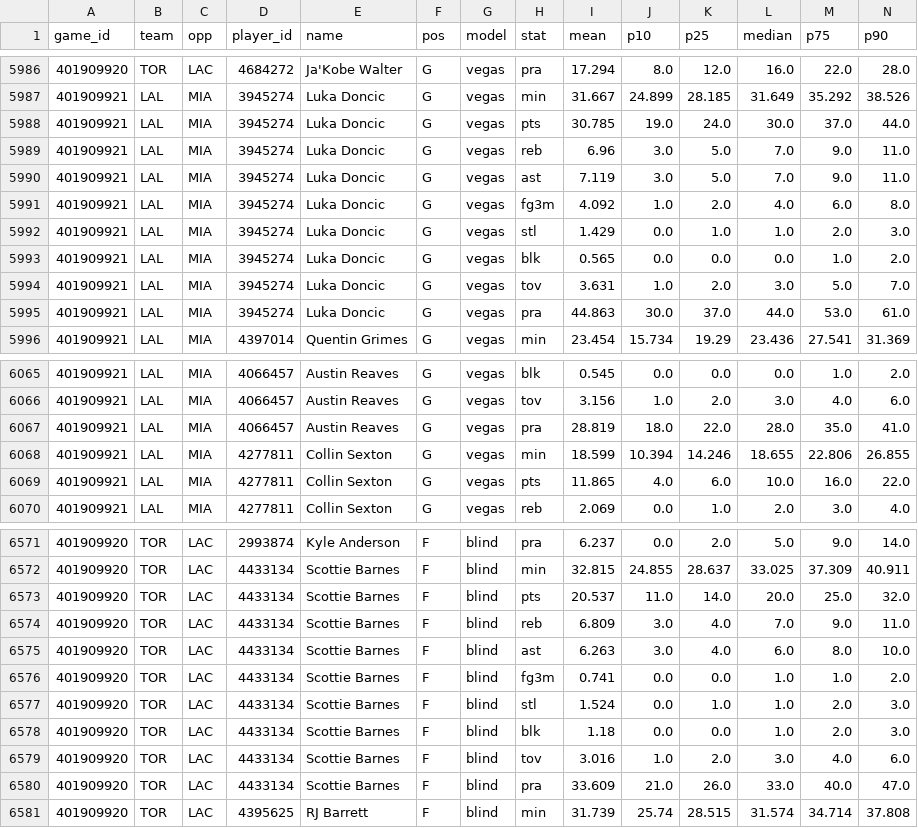
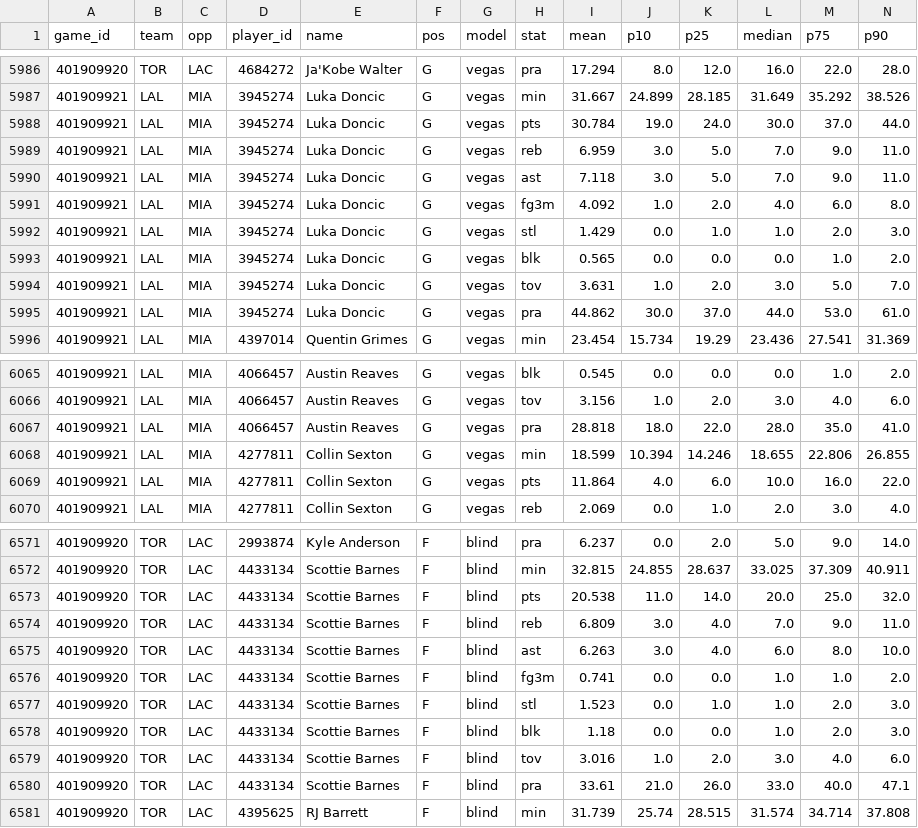
Before and after one commit to TheCanadIndian/nfl-sim-sheet, a CSV file: engine/nba/projections/2026-11-02.csv, drawn as a sheet; only a part is shown, gaps mark what is left out; the diff covers the shown part only.

```diff
--- a/engine/nba/projections/2026-11-02.csv
+++ b/engine/nba/projections/2026-11-02.csv
@@ -5987,5 +5987,5 @@ game_id,team,opp,player_id,name,pos,model,stat,mean,p10,p25,median,p75,p90
 401909921,LAL,MIA,3945274,Luka Doncic,G,vegas,min,31.667,24.899,28.185,31.649,35.292,38.526
-401909921,LAL,MIA,3945274,Luka Doncic,G,vegas,pts,30.785,19.0,24.0,30.0,37.0,44.0
-401909921,LAL,MIA,3945274,Luka Doncic,G,vegas,reb,6.96,3.0,5.0,7.0,9.0,11.0
-401909921,LAL,MIA,3945274,Luka Doncic,G,vegas,ast,7.119,3.0,5.0,7.0,9.0,11.0
+401909921,LAL,MIA,3945274,Luka Doncic,G,vegas,pts,30.784,19.0,24.0,30.0,37.0,44.0
+401909921,LAL,MIA,3945274,Luka Doncic,G,vegas,reb,6.959,3.0,5.0,7.0,9.0,11.0
+401909921,LAL,MIA,3945274,Luka Doncic,G,vegas,ast,7.118,3.0,5.0,7.0,9.0,11.0
 401909921,LAL,MIA,3945274,Luka Doncic,G,vegas,fg3m,4.092,1.0,2.0,4.0,6.0,8.0
@@ -5994,3 +5994,3 @@ game_id,team,opp,player_id,name,pos,model,stat,mean,p10,p25,median,p75,p90
 401909921,LAL,MIA,3945274,Luka Doncic,G,vegas,tov,3.631,1.0,2.0,3.0,5.0,7.0
-401909921,LAL,MIA,3945274,Luka Doncic,G,vegas,pra,44.863,30.0,37.0,44.0,53.0,61.0
+401909921,LAL,MIA,3945274,Luka Doncic,G,vegas,pra,44.862,30.0,37.0,44.0,53.0,61.0
 401909921,LAL,MIA,4397014,Quentin Grimes,G,vegas,min,23.454,15.734,19.29,23.436,27.541,31.369
@@ -6066,5 +6066,5 @@ game_id,team,opp,player_id,name,pos,model,stat,mean,p10,p25,median,p75,p90
 401909921,LAL,MIA,4066457,Austin Reaves,G,vegas,tov,3.156,1.0,2.0,3.0,4.0,6.0
-401909921,LAL,MIA,4066457,Austin Reaves,G,vegas,pra,28.819,18.0,22.0,28.0,35.0,41.0
+401909921,LAL,MIA,4066457,Austin Reaves,G,vegas,pra,28.818,18.0,22.0,28.0,35.0,41.0
 401909921,LAL,MIA,4277811,Collin Sexton,G,vegas,min,18.599,10.394,14.246,18.655,22.806,26.855
-401909921,LAL,MIA,4277811,Collin Sexton,G,vegas,pts,11.865,4.0,6.0,10.0,16.0,22.0
+401909921,LAL,MIA,4277811,Collin Sexton,G,vegas,pts,11.864,4.0,6.0,10.0,16.0,22.0
 401909921,LAL,MIA,4277811,Collin Sexton,G,vegas,reb,2.069,0.0,1.0,2.0,3.0,4.0
@@ -6572,3 +6572,3 @@ game_id,team,opp,player_id,name,pos,model,stat,mean,p10,p25,median,p75,p90
 401909920,TOR,LAC,4433134,Scottie Barnes,F,blind,min,32.815,24.855,28.637,33.025,37.309,40.911
-401909920,TOR,LAC,4433134,Scottie Barnes,F,blind,pts,20.537,11.0,14.0,20.0,25.0,32.0
+401909920,TOR,LAC,4433134,Scottie Barnes,F,blind,pts,20.538,11.0,14.0,20.0,25.0,32.0
 401909920,TOR,LAC,4433134,Scottie Barnes,F,blind,reb,6.809,3.0,4.0,7.0,9.0,11.0
@@ -6576,6 +6576,6 @@ game_id,team,opp,player_id,name,pos,model,stat,mean,p10,p25,median,p75,p90
 401909920,TOR,LAC,4433134,Scottie Barnes,F,blind,fg3m,0.741,0.0,0.0,1.0,1.0,2.0
-401909920,TOR,LAC,4433134,Scottie Barnes,F,blind,stl,1.524,0.0,1.0,1.0,2.0,3.0
+401909920,TOR,LAC,4433134,Scottie Barnes,F,blind,stl,1.523,0.0,1.0,1.0,2.0,3.0
 401909920,TOR,LAC,4433134,Scottie Barnes,F,blind,blk,1.18,0.0,0.0,1.0,2.0,3.0
 401909920,TOR,LAC,4433134,Scottie Barnes,F,blind,tov,3.016,1.0,2.0,3.0,4.0,6.0
-401909920,TOR,LAC,4433134,Scottie Barnes,F,blind,pra,33.609,21.0,26.0,33.0,40.0,47.0
+401909920,TOR,LAC,4433134,Scottie Barnes,F,blind,pra,33.61,21.0,26.0,33.0,40.0,47.1
 401909920,TOR,LAC,4395625,RJ Barrett,F,blind,min,31.739,25.74,28.515,31.574,34.714,37.808
```
Also changed, not shown: 45 edited cells elsewhere in this file, 23 other files.
